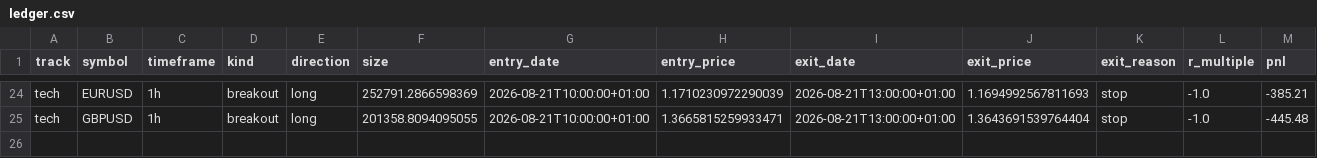
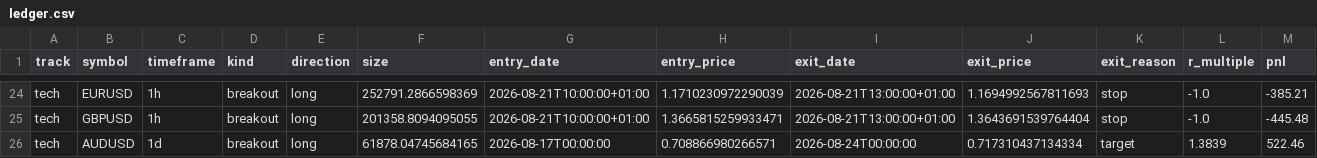
Before and after one commit to daniel17857-web/tide-paper-trader, a CSV file: state/ledger.csv, drawn as a sheet; only a part is shown, gaps mark what is left out.

Commit message:
chore: state update 2026-08-24T09:22Z [skip ci]

```diff
--- a/state/ledger.csv
+++ b/state/ledger.csv
@@ -25 +25,2 @@ tech,EURUSD,1h,breakout,long,252791.2866598369,2026-08-21T10:00:00+01:00,1.17102
 tech,GBPUSD,1h,breakout,long,201358.8094095055,2026-08-21T10:00:00+01:00,1.3665815259933471,2026-08-21T13:00:00+01:00,1.3643691539764404,stop,-1.0,-445.48
+tech,AUDUSD,1d,breakout,long,61878.04745684165,2026-08-17T00:00:00,0.708866980266571,2026-08-24T00:00:00,0.717310437134334,target,1.3839,522.46
```
Also changed, not shown: data/fx_AUDUSD_1d.csv, data/fx_EURUSD_1d.csv, 8 other files.
